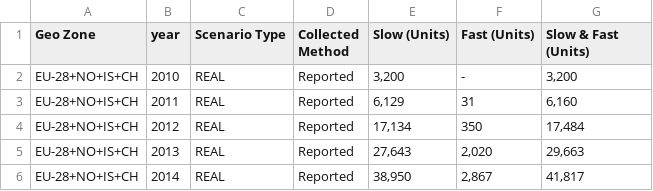
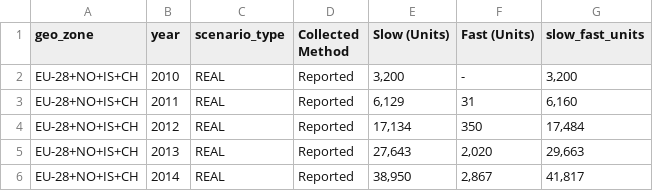
Before and after one commit to shayanraja123/Global-EV-Transition-DV-Project, a CSV file: dan-data/charging_ports_database.csv, drawn as a sheet; only a part is shown.

```diff
--- a/dan-data/charging_ports_database.csv
+++ b/dan-data/charging_ports_database.csv
@@ -1,2 +1,2 @@
-Geo Zone,year,Scenario Type,Collected Method,Slow (Units),Fast (Units),Slow & Fast (Units),,,,,
+geo_zone,year,scenario_type,Collected Method,Slow (Units),Fast (Units),slow_fast_units,,,,,
 EU-28+NO+IS+CH,2010,REAL,Reported," 3,200 ", -   ," 3,200 ",,,,,
```
Also changed, not shown: 2 other files.
